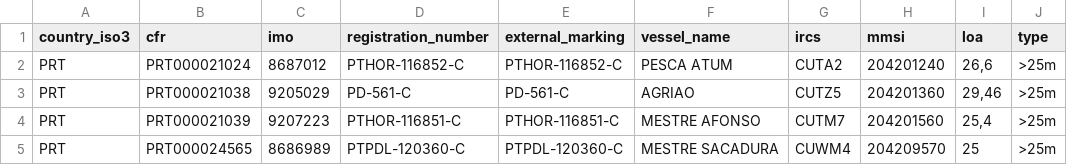
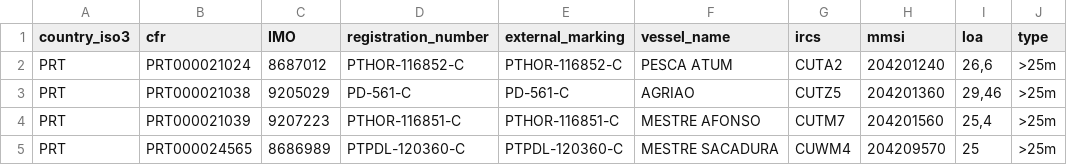
Before and after one commit to dataforgoodfr/12_bloom, a CSV file: data/chalutiers_pelagiques.csv, drawn as a sheet; only a part is shown; the diff names each change by its address in the sheet, - before the commit and + after, or states it on an @@ line.

Commit message:
fix: load vessel script

```diff
--- a/data/chalutiers_pelagiques.csv
+++ b/data/chalutiers_pelagiques.csv
-C1: imo
+C1: IMO
```
Also changed, not shown: 1 other file.
